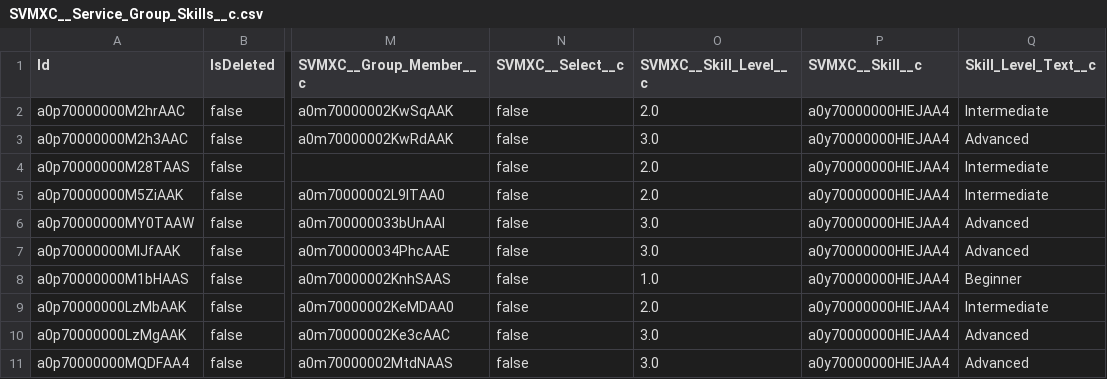
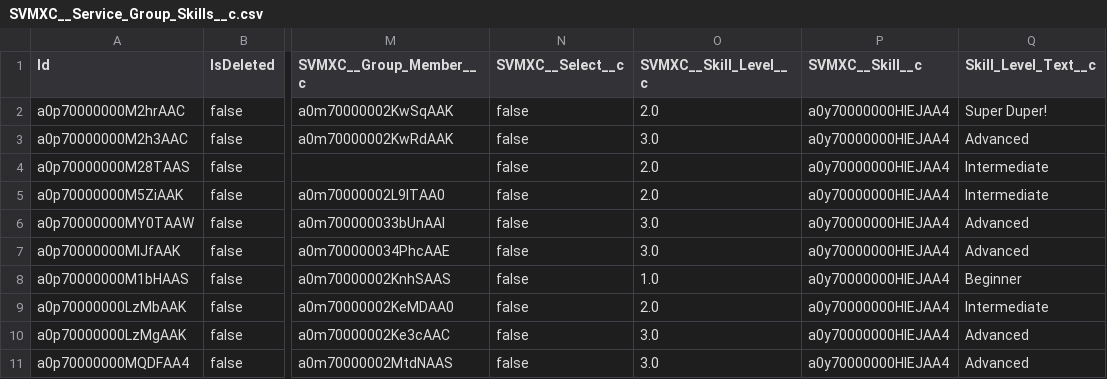
Before and after one commit to mvoronkin/TestRep, a CSV file: SVMXC__Service_Group_Skills__c.csv, drawn as a sheet; only a part is shown, gaps mark what is left out; the diff names each change by its address in the sheet, - before the commit and + after, or states it on an @@ line.

Commit message:
Super duper!

```diff
--- a/SVMXC__Service_Group_Skills__c.csv
+++ b/SVMXC__Service_Group_Skills__c.csv
-Q2 (Skill_Level_Text__c): Intermediate
+Q2 (Skill_Level_Text__c): Super Duper!
```
